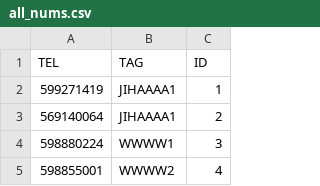
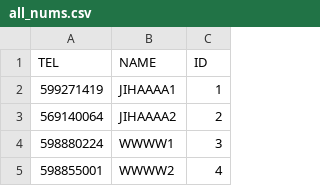
Before and after one commit to abdallahjaradat/files, a CSV file: all_nums.csv, drawn as a sheet; only a part is shown.

Commit message:
Update all_nums.csv

```diff
--- a/all_nums.csv
+++ b/all_nums.csv
@@ -1,4 +1,4 @@
-TEL,TAG,ID
+TEL,NAME,ID
 599271419,JIHAAAA1,1
-569140064,JIHAAAA1,2
+569140064,JIHAAAA2,2
 598880224,WWWW1,3
```
